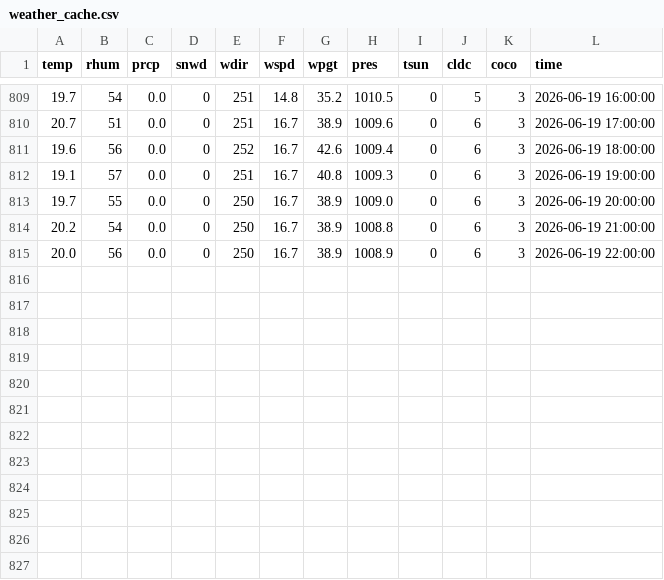
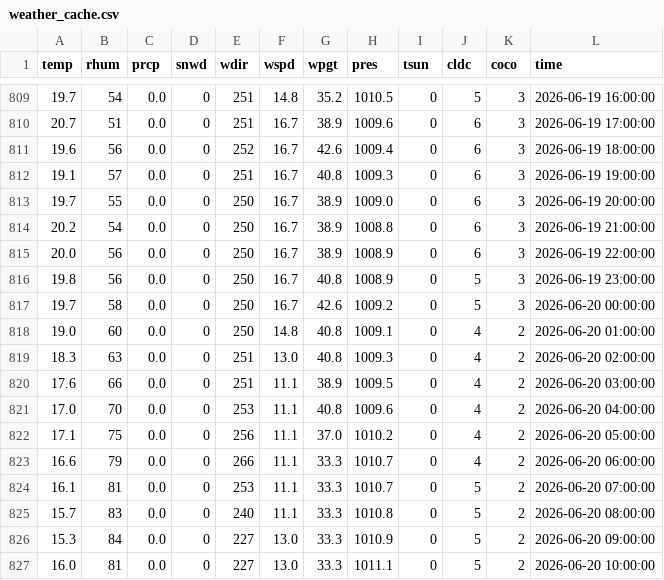
Before and after one commit to Dlwnsrl06/Montreal-STM-Delay-Predictor, a CSV file: data_collection/weather_cache.csv, drawn as a sheet; only a part is shown, gaps mark what is left out.

Commit message:
updated data

```diff
--- a/data_collection/weather_cache.csv
+++ b/data_collection/weather_cache.csv
@@ -815 +815,13 @@ temp,rhum,prcp,snwd,wdir,wspd,wpgt,pres,tsun,cldc,coco,time
 20.0,56,0.0,0,250,16.7,38.9,1008.9,0,6,3,2026-06-19 22:00:00
+19.8,56,0.0,0,250,16.7,40.8,1008.9,0,5,3,2026-06-19 23:00:00
+19.7,58,0.0,0,250,16.7,42.6,1009.2,0,5,3,2026-06-20 00:00:00
+19.0,60,0.0,0,250,14.8,40.8,1009.1,0,4,2,2026-06-20 01:00:00
+18.3,63,0.0,0,251,13.0,40.8,1009.3,0,4,2,2026-06-20 02:00:00
+17.6,66,0.0,0,251,11.1,38.9,1009.5,0,4,2,2026-06-20 03:00:00
+17.0,70,0.0,0,253,11.1,40.8,1009.6,0,4,2,2026-06-20 04:00:00
+17.1,75,0.0,0,256,11.1,37.0,1010.2,0,4,2,2026-06-20 05:00:00
+16.6,79,0.0,0,266,11.1,33.3,1010.7,0,4,2,2026-06-20 06:00:00
+16.1,81,0.0,0,253,11.1,33.3,1010.7,0,5,2,2026-06-20 07:00:00
+15.7,83,0.0,0,240,11.1,33.3,1010.8,0,5,2,2026-06-20 08:00:00
+15.3,84,0.0,0,227,13.0,33.3,1010.9,0,5,2,2026-06-20 09:00:00
+16.0,81,0.0,0,227,13.0,33.3,1011.1,0,5,2,2026-06-20 10:00:00
```
Also changed, not shown: data_collection/ml_model_performance_log.csv, 2 other files.
